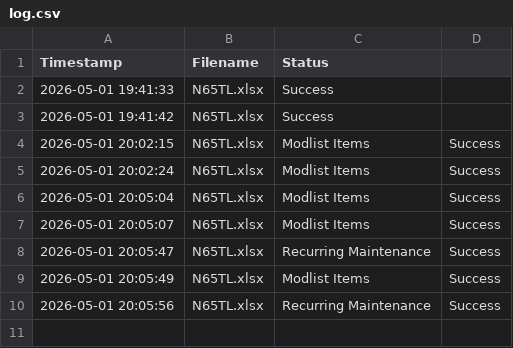
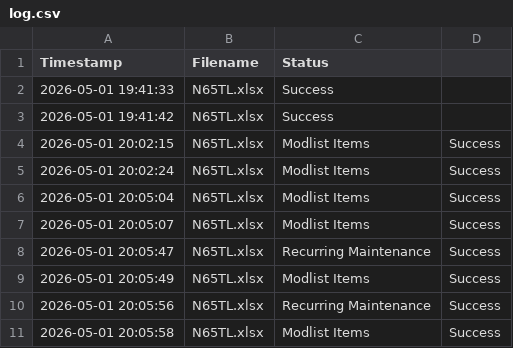
Before and after one commit to SuperSando/CAFAM-Export-Import, a CSV file: log.csv, drawn as a sheet; the diff names each change by its address in the sheet, - before the commit and + after, or states it on an @@ line.

Commit message:
Log: N65TL.xlsx

```diff
--- a/log.csv
+++ b/log.csv
+row 11: 2026-05-01 20:05:58 | N65TL.xlsx | Modlist Items | Success
```
